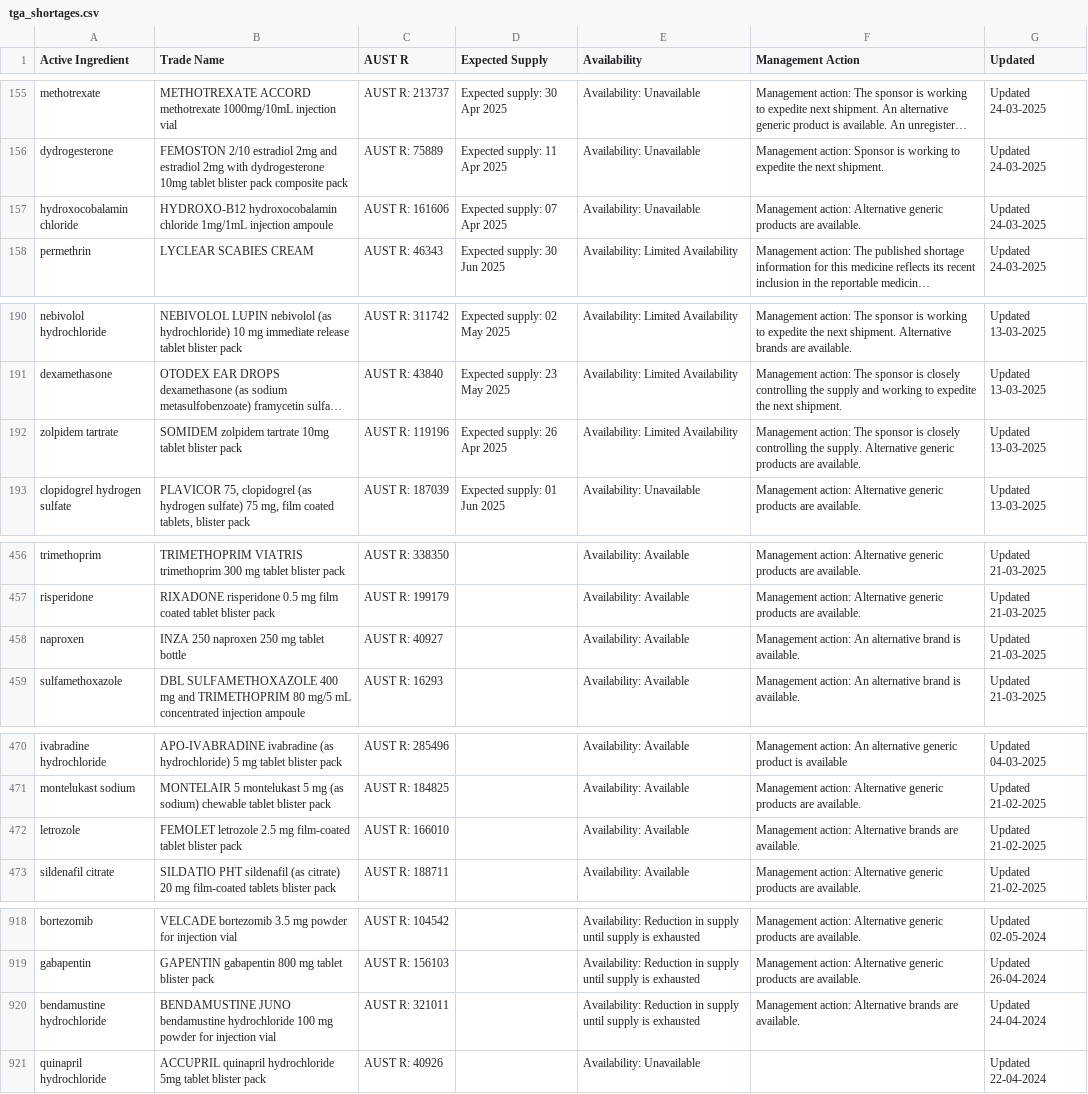
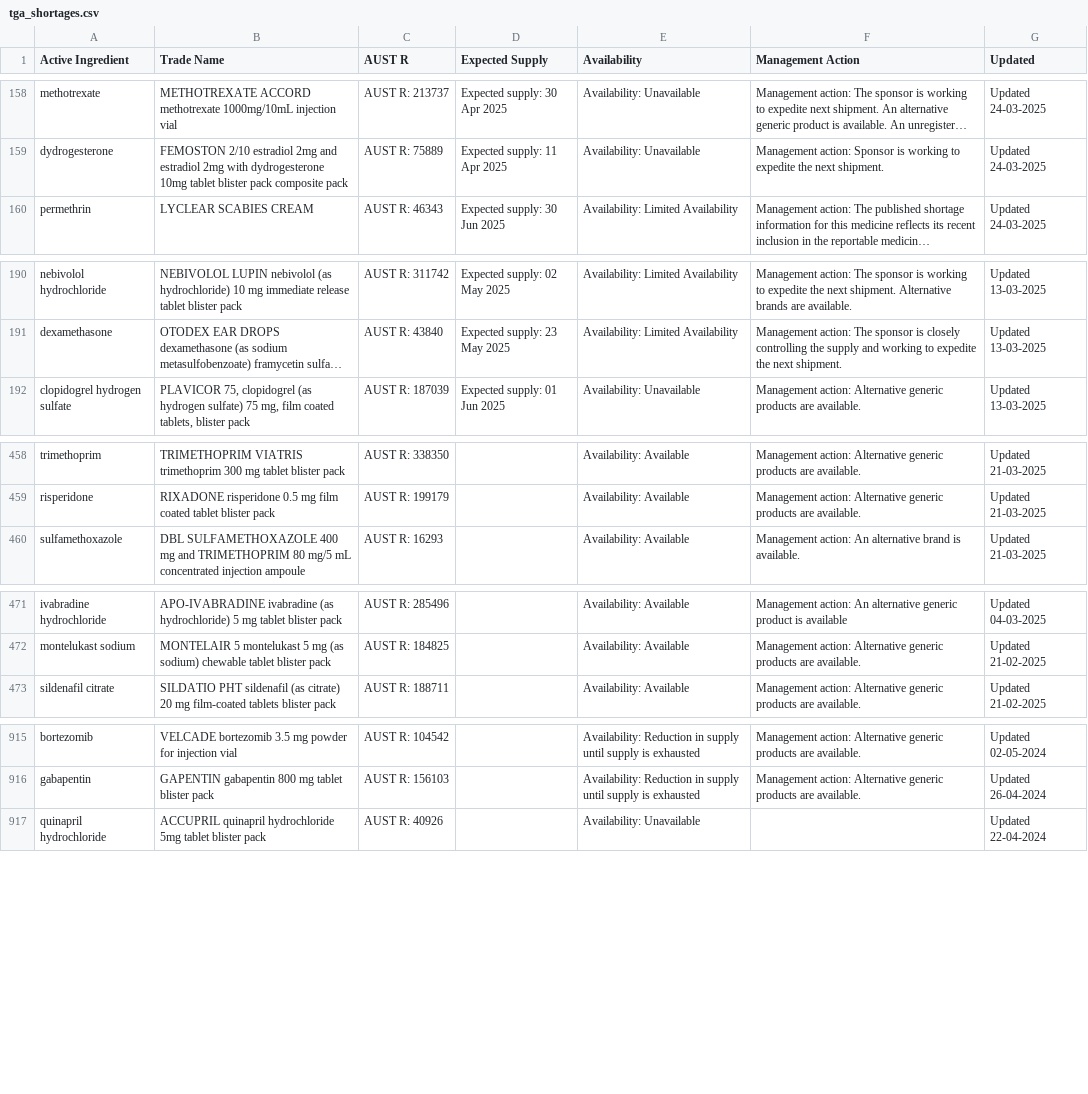
Before and after one commit to rakeshnirzari1/vs-medicine, a CSV file: tga_shortages.csv, drawn as a sheet; only a part is shown, gaps mark what is left out; long unchanged cells end in …; removed rows and columns are numbered as before the commit, all else as after; the diff covers the shown part only; the diff names each change by its address in the sheet, - before the commit and + after, or states it on an @@ line.

```diff
--- a/tga_shortages.csv
+++ b/tga_shortages.csv
-row 157: hydroxocobalamin chloride | HYDROXO-B12 hydroxocobalamin chloride 1mg/1mL injection ampoule | AUST R: 161606 | Expected supply: 07 Apr 2025 | Availability: Unavailable | Management action: Alternative generic products are available. | Updated 24-03-2025
-row 192: zolpidem tartrate | SOMIDEM zolpidem tartrate 10mg tablet blister pack | AUST R: 119196 | Expected supply: 26 Apr 2025 | Availability: Limited Availability | Management action: The sponsor is closely controlling the supply. Alternative generic products are available. | Updated 13-03-2025
-row 458: naproxen | INZA 250 naproxen 250 mg tablet bottle | AUST R: 40927 |  | Availability: Available | Management action: An alternative brand is available. | Updated 21-03-2025
-row 472: letrozole | FEMOLET letrozole 2.5 mg film-coated tablet blister pack | AUST R: 166010 |  | Availability: Available | Management action: Alternative brands are available. | Updated 21-02-2025
-row 920: bendamustine hydrochloride | BENDAMUSTINE JUNO bendamustine hydrochloride 100 mg powder for injection vial | AUST R: 321011 |  | Availability: Reduction in supply until supply is exhausted | Management action: Alternative brands are available. | Updated 24-04-2024
```
Also changed, not shown: 11 added rows and 10 removed rows elsewhere in this file.
